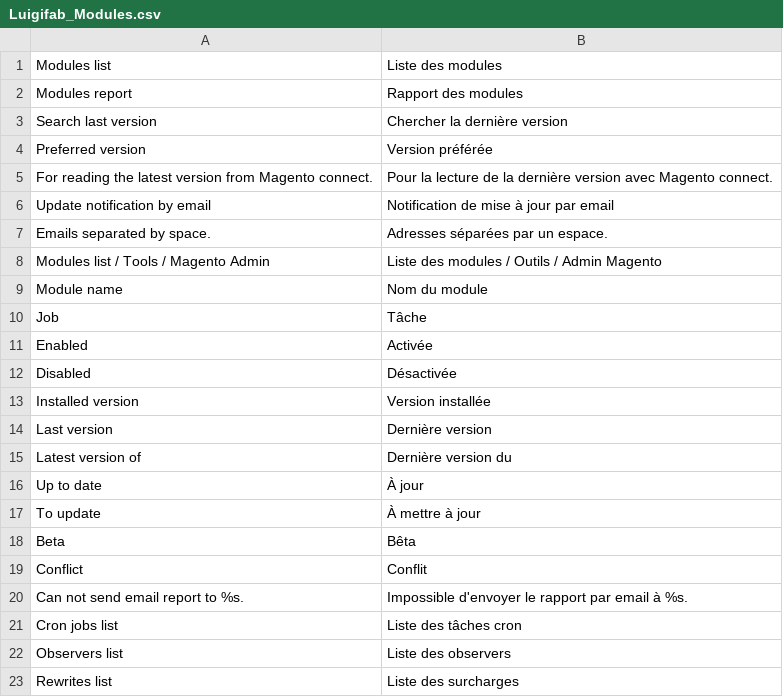
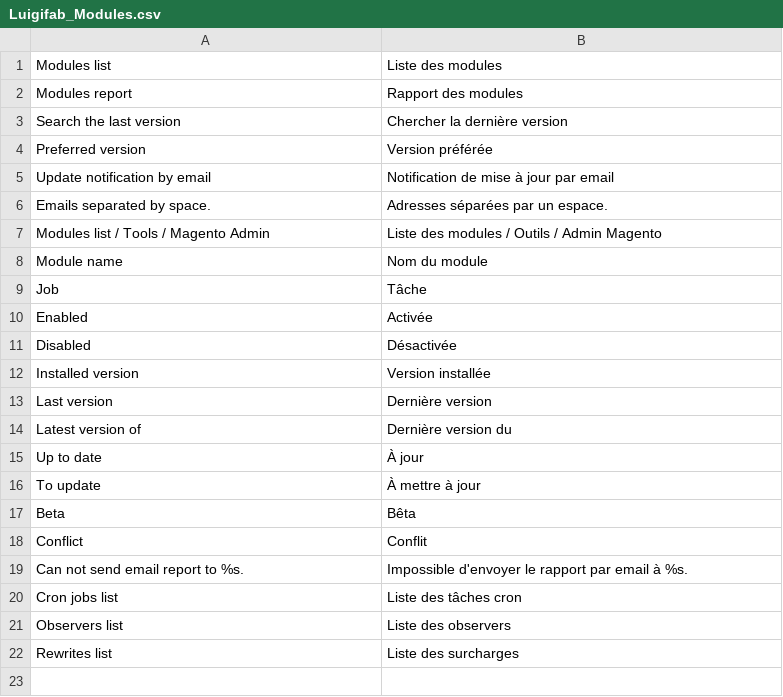
Before and after one commit to luigifab/openmage-modules, a CSV file: app/locale/fr_CA/Luigifab_Modules.csv, drawn as a sheet.

Commit message:
Version 3.0.6

```diff
--- a/app/locale/fr_CA/Luigifab_Modules.csv
+++ b/app/locale/fr_CA/Luigifab_Modules.csv
@@ -2,5 +2,4 @@
 "Modules report","Rapport des modules"
-"Search last version","Chercher la dernière version"
+"Search the last version","Chercher la dernière version"
 "Preferred version","Version préférée"
-"For reading the latest version from Magento connect.","Pour la lecture de la dernière version avec Magento connect."
 "Update notification by email","Notification de mise à jour par email"
```
Also changed, not shown: app/locale/fr_FR/Luigifab_Modules.csv, 5 other files.
